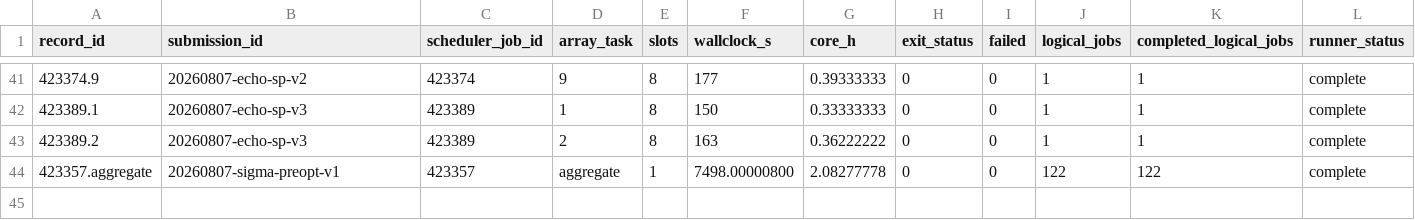
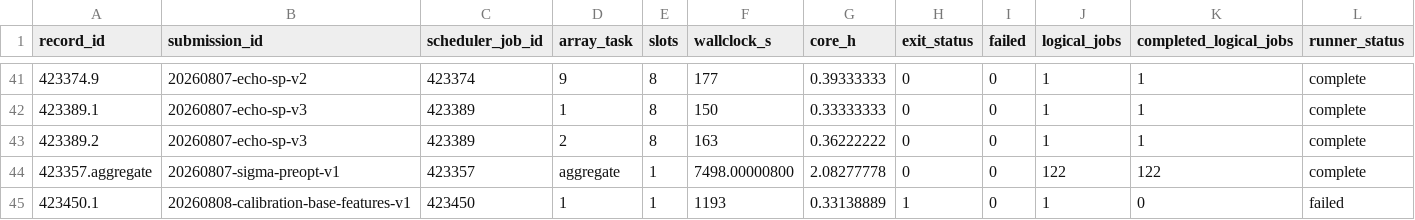
Before and after one commit to Caesiumatic/jhtvs_ft0806, a CSV file: data/resolved/accounting.csv, drawn as a sheet; only a part is shown, gaps mark what is left out; rows hold the shown columns only; the diff names each change by its address in the sheet, - before the commit and + after, or states it on an @@ line.

Commit message:
Record failed feature receipt stage

```diff
--- a/data/resolved/accounting.csv
+++ b/data/resolved/accounting.csv
+row 45: 423450.1 | 20260808-calibration-base-features-v1 | 423450 | 1 | 1 | 1193 | 0.33138889 | 1 | 0 | 1 | 0 | failed
```
Also changed, not shown: data/resolved/submission_ledger.csv.
